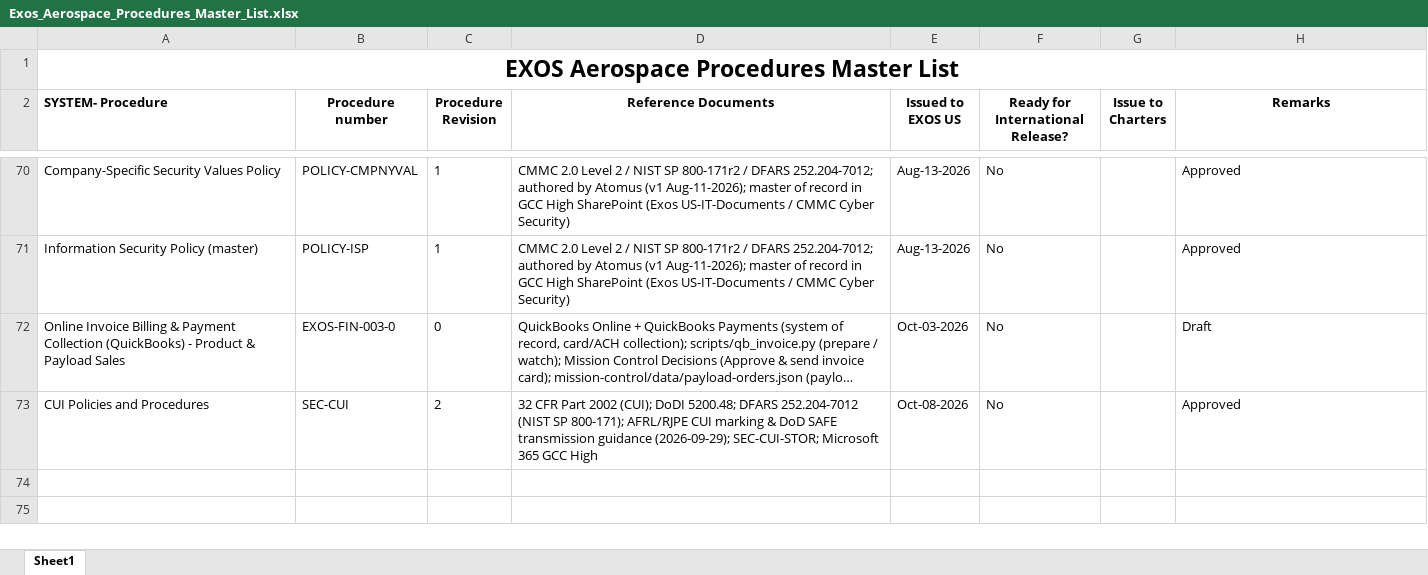
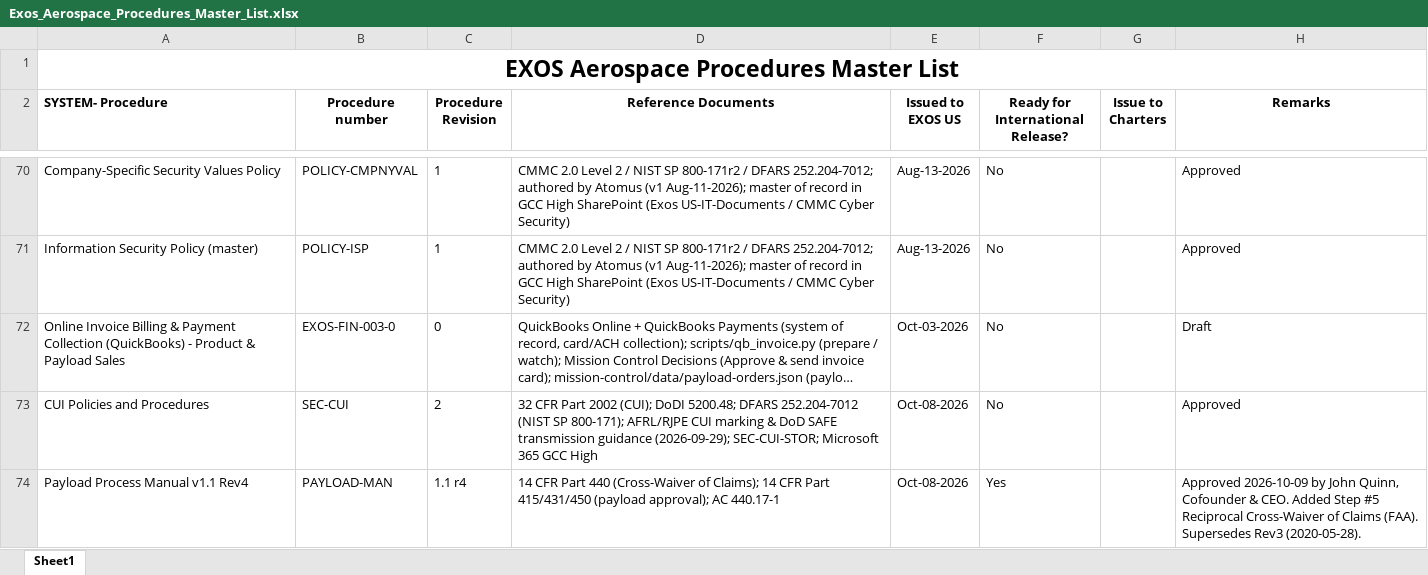
Before and after one commit to ExosAerospace/workspace, an Excel workbook: process-library/01-quality-as9100/Exos_Aerospace_Procedures_Master_List.xlsx, sheet Sheet1, drawn as a sheet; only a part is shown, gaps mark what is left out; long unchanged cells end in …; values as stored, in another font and other column widths than the file's, no borders; the diff names each change by its address in the sheet, - before the commit and + after, or states it on an @@ line.

Commit message:
CM: Payload Process Manual Rev4 — approved 2026-10-09 by John Quinn
- Filed Rev4 (PAYLOAD-MAN 1.1 r4) in process-library/03-payload/
- Removed yellow draft highlighting; stamped APPROVED in revision history
- Rev3 (2020-05-28) moved to superseded/
- process-register.json, process-library.html, Procedures_Master_List.xlsx updated
- DOCX + PDF attached to MC task 2957 (doc-keys: payload-process-manual, payload-process-manual__pdf)

```diff
--- a/process-library/01-quality-as9100/Exos_Aerospace_Procedures_Master_List.xlsx (sheet Sheet1)
+++ b/process-library/01-quality-as9100/Exos_Aerospace_Procedures_Master_List.xlsx (sheet Sheet1)
+row 74: Payload Process Manual v1.1 Rev4 | PAYLOAD-MAN | 1.1 r4 | 14 CFR Part 440 (Cross-Waiver of Claims); 14 CFR Part 415/431/450 (payload approval); AC 440.17-1 | Oct-08-2026 | Yes |  | Approved 2026-10-09 by John Quinn, Cofounder & CEO. Added Step #5 Reciprocal Cross-Waiver of Claims (FAA). Supersedes Rev3 (2020-05-28).
```
Also changed, not shown: 7 other files.
